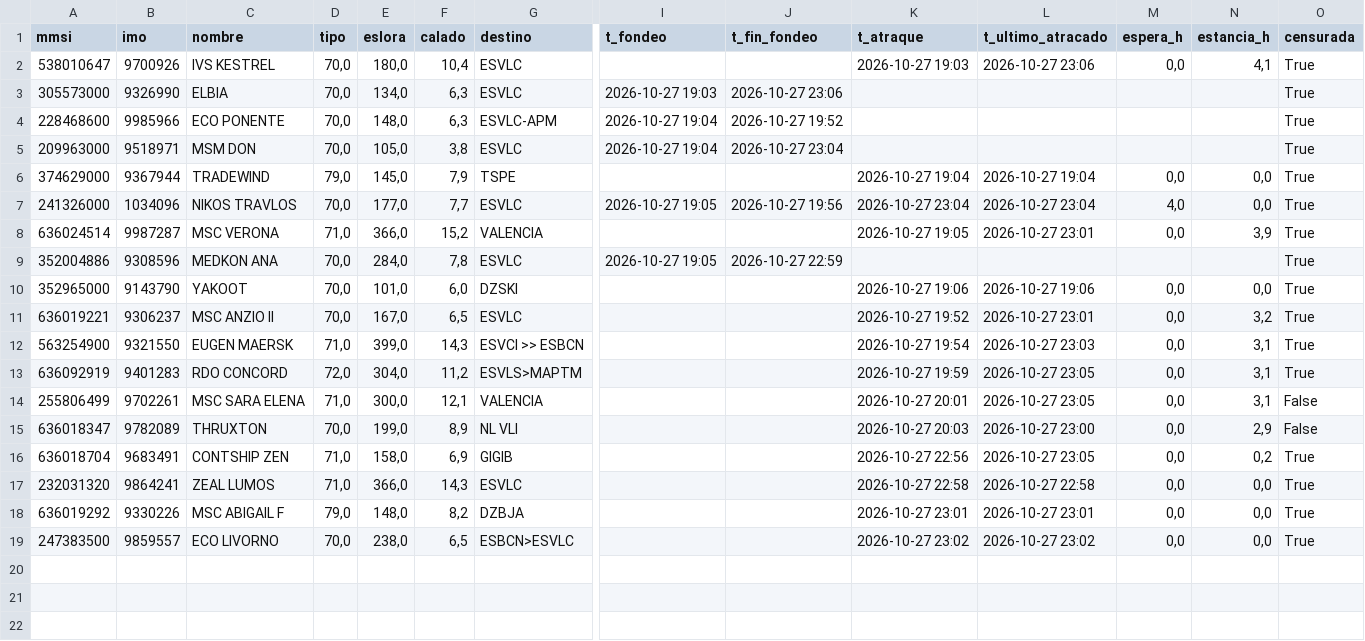
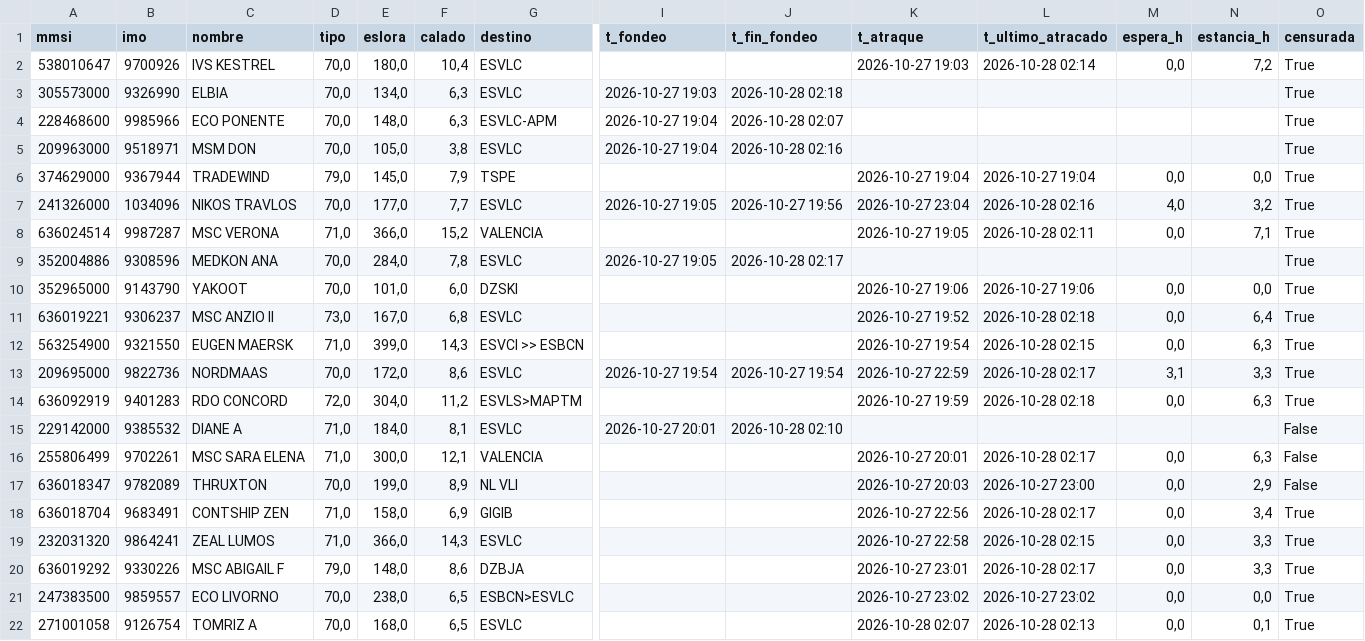
Before and after one commit to prepuccio67/ais-valencia-tfg, a CSV file: salidas/escalas.csv, drawn as a sheet; only a part is shown, gaps mark what is left out; addresses are those after the commit; rows hold the shown columns only; the diff names each change by its address in the sheet, - before the commit and + after, or states it on an @@ line.

```diff
--- a/salidas/escalas.csv
+++ b/salidas/escalas.csv
-L2 (t_ultimo_atracado): 2026-10-27 23:06
+L2 (t_ultimo_atracado): 2026-10-28 02:14
-N2 (estancia_h): 4,1
+N2 (estancia_h): 7,2
-J3 (t_fin_fondeo): 2026-10-27 23:06
+J3 (t_fin_fondeo): 2026-10-28 02:18
-J4 (t_fin_fondeo): 2026-10-27 19:52
+J4 (t_fin_fondeo): 2026-10-28 02:07
-J5 (t_fin_fondeo): 2026-10-27 23:04
+J5 (t_fin_fondeo): 2026-10-28 02:16
-L7 (t_ultimo_atracado): 2026-10-27 23:04
+L7 (t_ultimo_atracado): 2026-10-28 02:16
-N7 (estancia_h): 0,0
+N7 (estancia_h): 3,2
-L8 (t_ultimo_atracado): 2026-10-27 23:01
+L8 (t_ultimo_atracado): 2026-10-28 02:11
-N8 (estancia_h): 3,9
+N8 (estancia_h): 7,1
-J9 (t_fin_fondeo): 2026-10-27 22:59
+J9 (t_fin_fondeo): 2026-10-28 02:17
-D11 (tipo): 70,0
+D11 (tipo): 73,0
-F11 (calado): 6,5
+F11 (calado): 6,8
-L11 (t_ultimo_atracado): 2026-10-27 23:01
+L11 (t_ultimo_atracado): 2026-10-28 02:18
-N11 (estancia_h): 3,2
+N11 (estancia_h): 6,4
-L12 (t_ultimo_atracado): 2026-10-27 23:03
+L12 (t_ultimo_atracado): 2026-10-28 02:15
-N12 (estancia_h): 3,1
+N12 (estancia_h): 6,3
+row 13: 209695000 | 9822736 | NORDMAAS | 70,0 | 172,0 | 8,6 | ESVLC | 2026-10-27 19:54 | 2026-10-27 19:54 | 2026-10-27 22:59 | 2026-10-28 02:17 | 3,1 | 3,3 | True
-L14 (t_ultimo_atracado): 2026-10-27 23:05
+L14 (t_ultimo_atracado): 2026-10-28 02:18
-N14 (estancia_h): 3,1
+N14 (estancia_h): 6,3
+row 15: 229142000 | 9385532 | DIANE A | 71,0 | 184,0 | 8,1 | ESVLC | 2026-10-27 20:01 | 2026-10-28 02:10 |  |  |  |  | False
-L16 (t_ultimo_atracado): 2026-10-27 23:05
+L16 (t_ultimo_atracado): 2026-10-28 02:17
-N16 (estancia_h): 3,1
+N16 (estancia_h): 6,3
-L18 (t_ultimo_atracado): 2026-10-27 23:05
+L18 (t_ultimo_atracado): 2026-10-28 02:17
-N18 (estancia_h): 0,2
+N18 (estancia_h): 3,4
-L19 (t_ultimo_atracado): 2026-10-27 22:58
+L19 (t_ultimo_atracado): 2026-10-28 02:15
-N19:N20 (estancia_h): 0,0
+N19:N20 (estancia_h): 3,3
-F20 (calado): 8,2
+F20 (calado): 8,6
-L20 (t_ultimo_atracado): 2026-10-27 23:01
+L20 (t_ultimo_atracado): 2026-10-28 02:17
+row 22: 271001058 | 9126754 | TOMRIZ A | 70,0 | 168,0 | 6,5 | ESVLC |  |  | 2026-10-28 02:07 | 2026-10-28 02:13 | 0,0 | 0,1 | True
```
Also changed, not shown: 5 other files.
